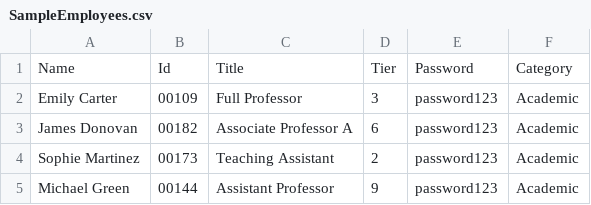
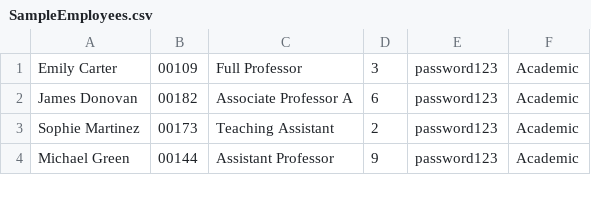
Before and after one commit to Jamco04/CS4013-Software-Development-Project, a CSV file: src/database/SampleEmployees.csv, drawn as a sheet; only a part is shown.

```diff
--- a/src/database/SampleEmployees.csv
+++ b/src/database/SampleEmployees.csv
@@ -1,2 +1 @@
-Name,Id,Title,Tier,Password,Category
 Emily Carter,00109,Full Professor,3,password123,Academic
```
Also changed, not shown: 1 other file.
